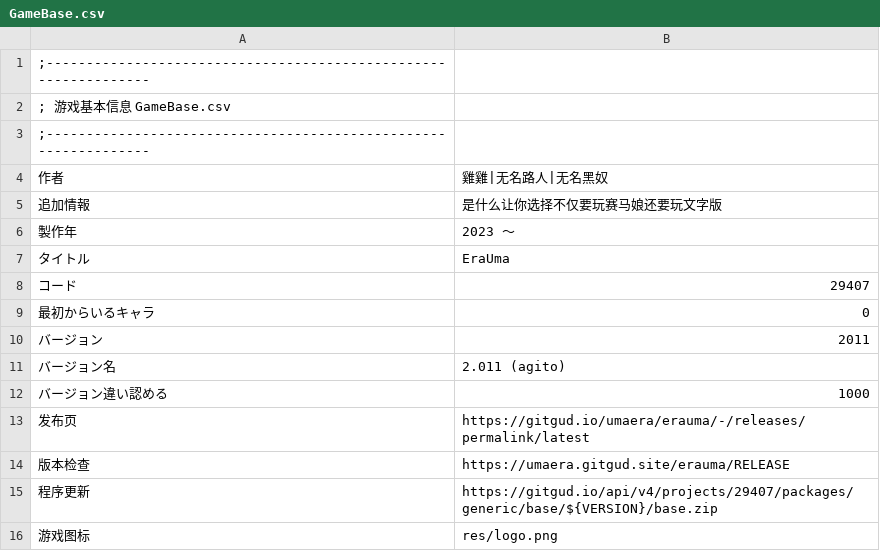
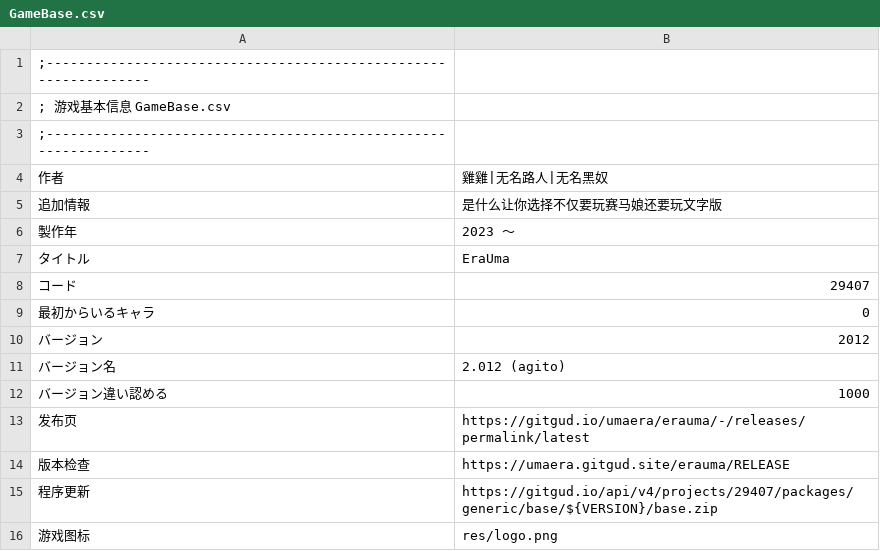
Before and after one commit to yikisi/2, a CSV file: csv/GameBase.csv, drawn as a sheet.

```diff
--- a/csv/GameBase.csv
+++ b/csv/GameBase.csv
@@ -9,4 +9,4 @@
 最初からいるキャラ,0
-バージョン,2011
-バージョン名,2.011 (agito)
+バージョン,2012
+バージョン名,2.012 (agito)
 バージョン違い認める,1000
```
Also changed, not shown: 3 other files.
